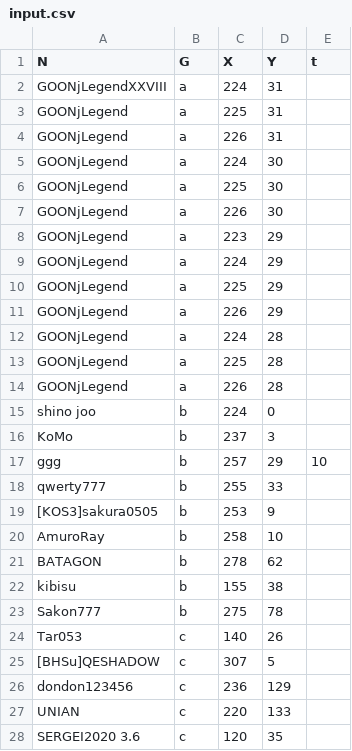
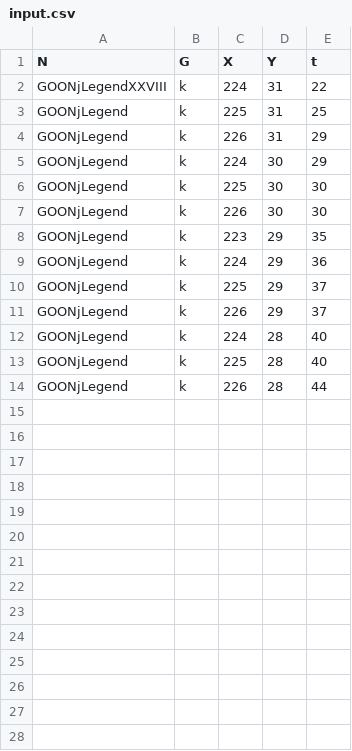
Before and after one commit to azppy/mobileRoyalAutoFarm, a CSV file: csv/input.csv, drawn as a sheet; only a part is shown; the diff covers the shown part only.

```diff
--- a/csv/input.csv
+++ b/csv/input.csv
@@ -1,28 +1,14 @@
 N,G,X,Y,t
-GOONjLegendXXVIII,a,224,31
-GOONjLegend,a,225,31
-GOONjLegend,a,226,31
-GOONjLegend,a,224,30
-GOONjLegend,a,225,30
-GOONjLegend,a,226,30
-GOONjLegend,a,223,29
-GOONjLegend,a,224,29
-GOONjLegend,a,225,29
-GOONjLegend,a,226,29
-GOONjLegend,a,224,28
-GOONjLegend,a,225,28
-GOONjLegend,a,226,28
-shino joo,b,224,0
-KoMo,b,237,3
-ggg,b,257,29,10
-qwerty777,b,255,33
-[KOS3]sakura0505,b,253,9
-AmuroRay,b,258,10
-BATAGON,b,278,62
-kibisu,b,155,38
-Sakon777,b,275,78
-Tar053,c,140,26
-[BHSu]QESHADOW,c,307,5
-dondon123456,c,236,129
-UNIAN,c,220,133
-SERGEI2020 3.6,c,120,35
+GOONjLegendXXVIII,k,224,31,22
+GOONjLegend,k,225,31,25
+GOONjLegend,k,226,31,29
+GOONjLegend,k,224,30,29
+GOONjLegend,k,225,30,30
+GOONjLegend,k,226,30,30
+GOONjLegend,k,223,29,35
+GOONjLegend,k,224,29,36
+GOONjLegend,k,225,29,37,
+GOONjLegend,k,226,29,37,
+GOONjLegend,k,224,28,40,
+GOONjLegend,k,225,28,40,
+GOONjLegend,k,226,28,44,
```
Also changed, not shown: 25 removed rows elsewhere in this file, 7 other files.
